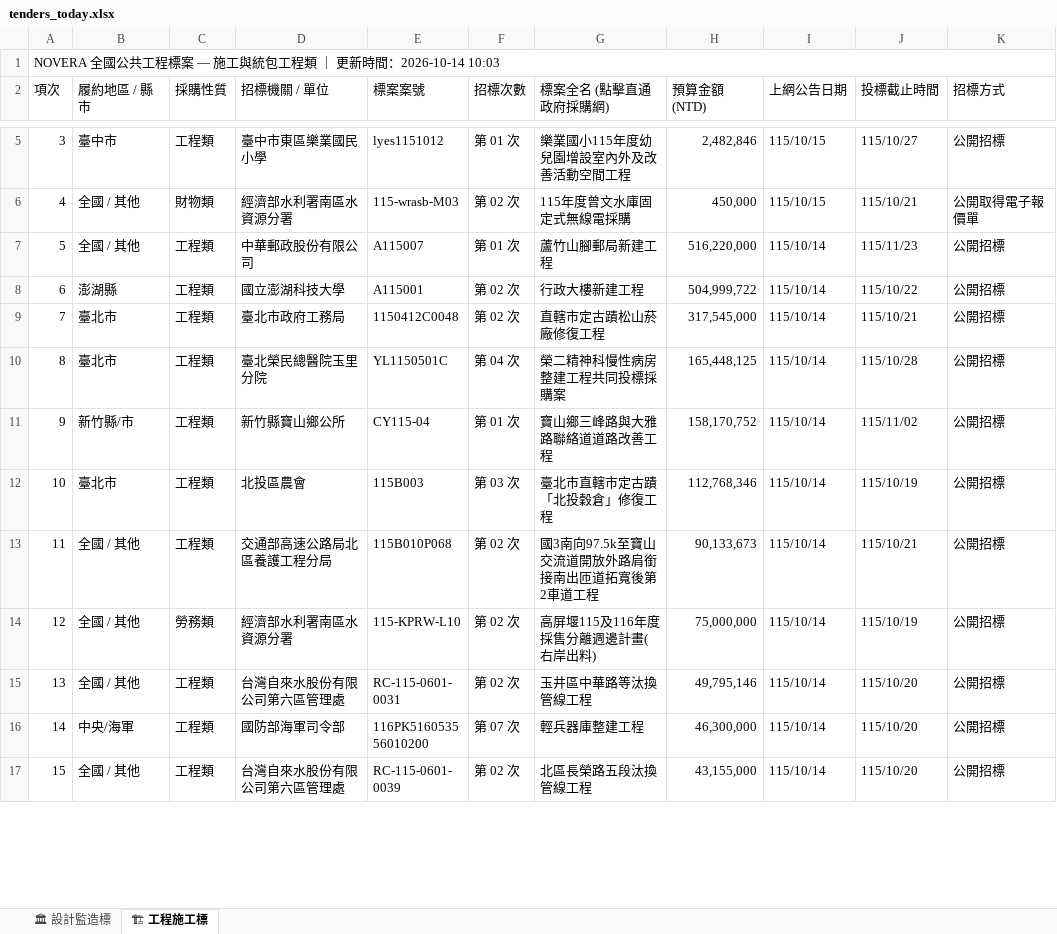
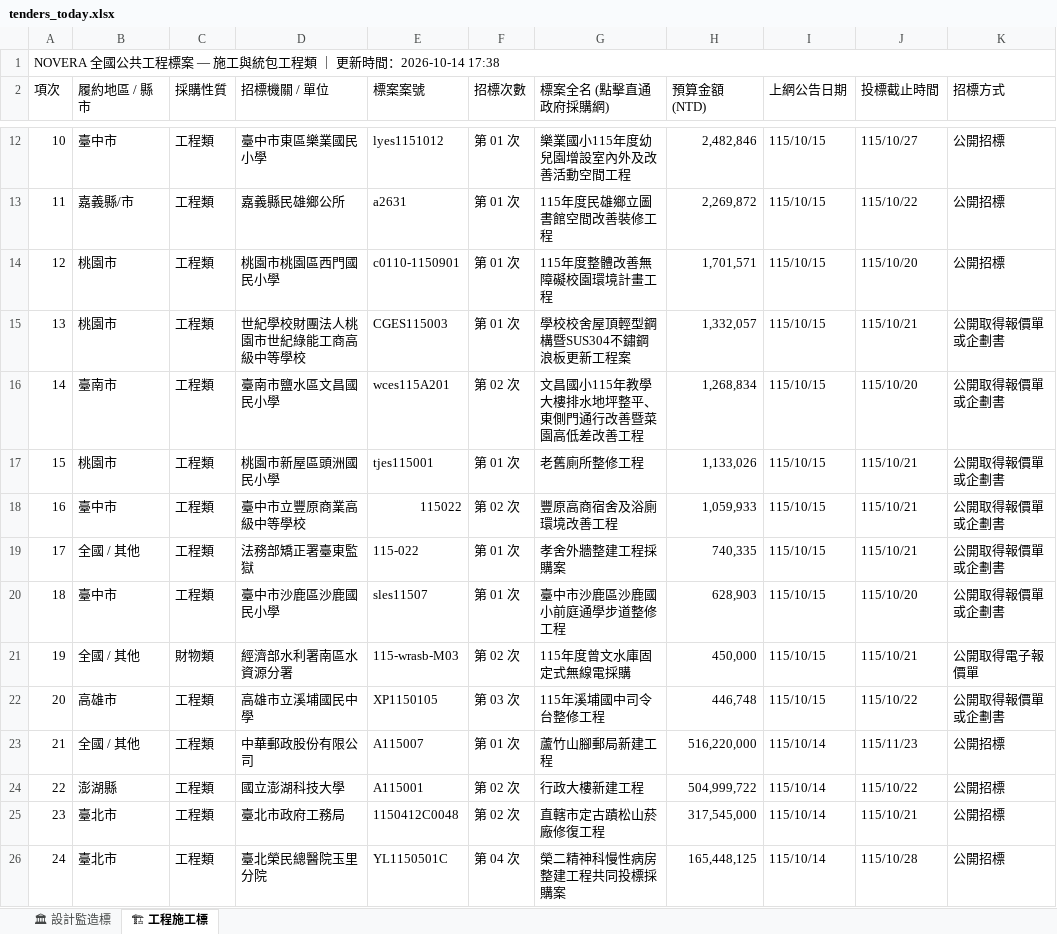
Before and after one commit to gardenai0222-a11y/gardenai0222-a11y.github.io, an Excel workbook: tenders_today.xlsx, sheet 🏗 工程施工標, drawn as a sheet; only a part is shown, gaps mark what is left out; the shorter side is filled out with more unchanged rows; values as stored, in another font and other column widths than the file's, no cell formats; the diff covers the shown part only; the diff names each change by its address in the sheet, - before the commit and + after, or states it on an @@ line.

```diff
--- a/tenders_today.xlsx (sheet 🏗 工程施工標)
+++ b/tenders_today.xlsx (sheet 🏗 工程施工標)
@@ column A (項次) renumbered from row 1 down @@
+row 13: 11 | 嘉義縣/市 | 工程類 | 嘉義縣民雄鄉公所 | a2631 | 第 01 次 | 115年度民雄鄉立圖書館空間改善裝修工程 | 2,269,872 | 115/10/15 | 115/10/22 | 公開招標
+row 14: 12 | 桃園市 | 工程類 | 桃園市桃園區西門國民小學 | c0110-1150901 | 第 01 次 | 115年度整體改善無障礙校園環境計畫工程 | 1,701,571 | 115/10/15 | 115/10/20 | 公開招標
+row 15: 13 | 桃園市 | 工程類 | 世紀學校財團法人桃園市世紀綠能工商高級中等學校 | CGES115003 | 第 01 次 | 學校校舍屋頂輕型鋼構暨SUS304不鏽鋼浪板更新工程案 | 1,332,057 | 115/10/15 | 115/10/21 | 公開取得報價單或企劃書
+row 16: 14 | 臺南市 | 工程類 | 臺南市鹽水區文昌國民小學 | wces115A201 | 第 02 次 | 文昌國小115年教學大樓排水地坪整平、東側門通行改善暨菜園高低差改善工程 | 1,268,834 | 115/10/15 | 115/10/20 | 公開取得報價單或企劃書
+row 17: 15 | 桃園市 | 工程類 | 桃園市新屋區頭洲國民小學 | tjes115001 | 第 01 次 | 老舊廁所整修工程 | 1,133,026 | 115/10/15 | 115/10/21 | 公開取得報價單或企劃書
+row 18: 16 | 臺中市 | 工程類 | 臺中市立豐原商業高級中等學校 | 115022 | 第 02 次 | 豐原高商宿舍及浴廁環境改善工程 | 1,059,933 | 115/10/15 | 115/10/21 | 公開取得報價單或企劃書
+row 19: 17 | 全國 / 其他 | 工程類 | 法務部矯正署臺東監獄 | 115-022 | 第 01 次 | 孝舍外牆整建工程採購案 | 740,335 | 115/10/15 | 115/10/21 | 公開取得報價單或企劃書
+row 20: 18 | 臺中市 | 工程類 | 臺中市沙鹿區沙鹿國民小學 | sles11507 | 第 01 次 | 臺中市沙鹿區沙鹿國小前庭通學步道整修工程 | 628,903 | 115/10/15 | 115/10/20 | 公開取得報價單或企劃書
+row 22: 20 | 高雄市 | 工程類 | 高雄市立溪埔國民中學 | XP1150105 | 第 03 次 | 115年溪埔國中司令台整修工程 | 446,748 | 115/10/15 | 115/10/22 | 公開取得報價單或企劃書
```
Also changed, not shown: 8 added rows and 38 removed rows elsewhere in this sheet, sheet 🏛 設計監造標, cell formats, 2 other files.
